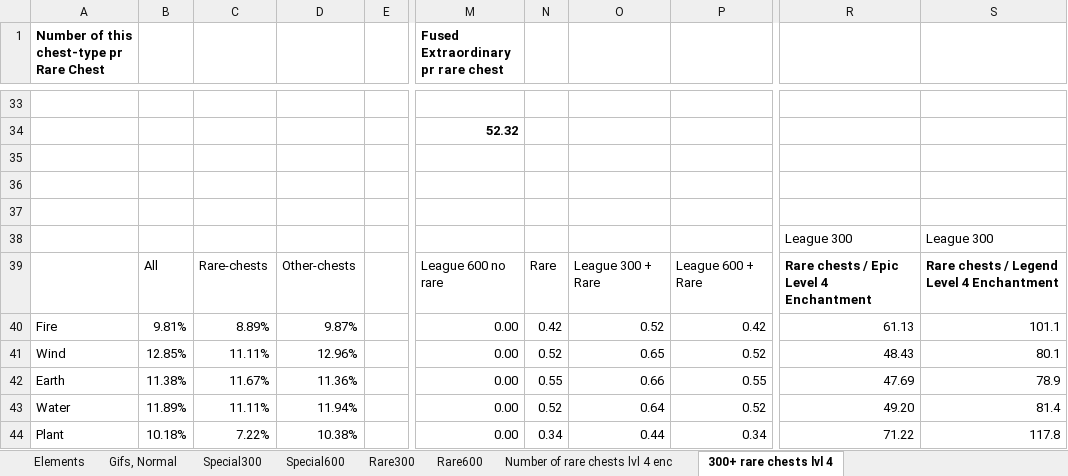
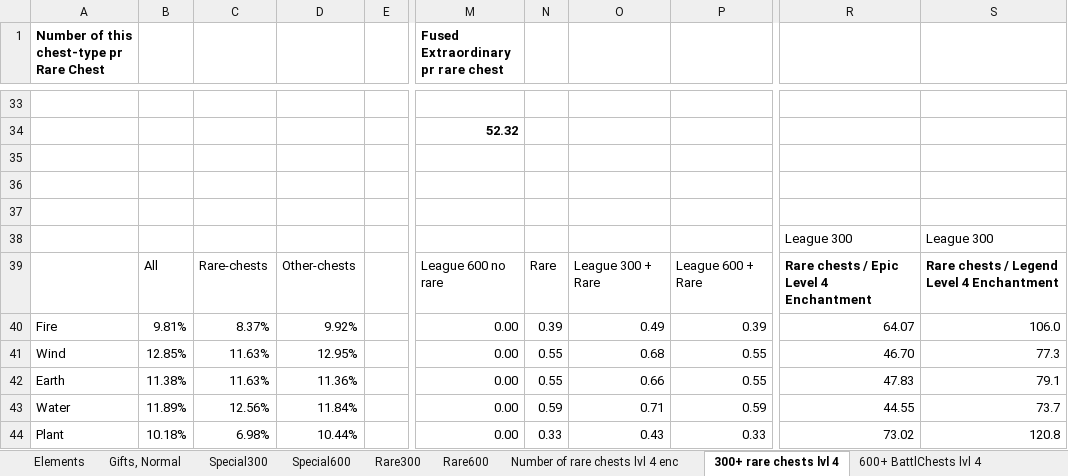
Before and after one commit to arberg/DragonManiaLegendsImageAnalyzer, an Excel workbook: DragonManiaLegends Enchantments.xlsx, sheet 300+ rare chests lvl 4, drawn as a sheet; only a part is shown, gaps mark what is left out; values as stored, in another font and other column widths than the file's, no borders; the diff covers the shown part only; the diff names each change by its address in the sheet, - before the commit and + after, or states it on an @@ line.

```diff
--- a/DragonManiaLegends Enchantments.xlsx (sheet 300+ rare chests lvl 4)
+++ b/DragonManiaLegends Enchantments.xlsx (sheet 300+ rare chests lvl 4)
-sheet tab: Gifs, Normal
+sheet tab: Gifts, Normal
+sheet tab: 600+ BattlChests lvl 4
-C40: 8.89%
+C40: 8.37%
-D40: 9.87%
+D40: 9.92%
-N40: 0.42
+N40: 0.39
-O40: 0.52
+O40: 0.49
-P40: 0.42
+P40: 0.39
-R40: 61.13
+R40: 64.07
-S40: 101.1
+S40: 106.0
-C41: 11.11%
+C41: 11.63%
-D41: 12.96%
+D41: 12.95%
-N41: 0.52
+N41: 0.55
-O41: 0.65
+O41: 0.68
-P41: 0.52
+P41: 0.55
-R41: 48.43
+R41: 46.70
-S41: 80.1
+S41: 77.3
-C42: 11.67%
+C42: 11.63%
-R42: 47.69
+R42: 47.83
-S42: 78.9
+S42: 79.1
-C43: 11.11%
+C43: 12.56%
-D43: 11.94%
+D43: 11.84%
-N43: 0.52
+N43: 0.59
-O43: 0.64
+O43: 0.71
-P43: 0.52
+P43: 0.59
-R43: 49.20
+R43: 44.55
-S43: 81.4
+S43: 73.7
-C44: 7.22%
+C44: 6.98%
-D44: 10.38%
+D44: 10.44%
-N44: 0.34
+N44: 0.33
-O44: 0.44
+O44: 0.43
-P44: 0.34
+P44: 0.33
-R44: 71.22
+R44: 73.02
-S44: 117.8
+S44: 120.8
```
Also changed, not shown: 42 edited cells elsewhere in this sheet, sheet Number of rare chests lvl 4 enc, sheet Rare600, sheet Elements, formulas that keep their value, 7 other files.
